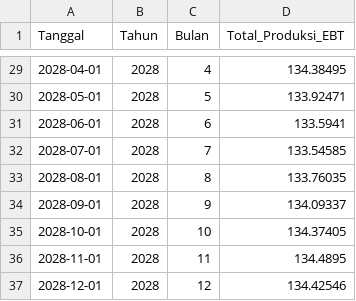
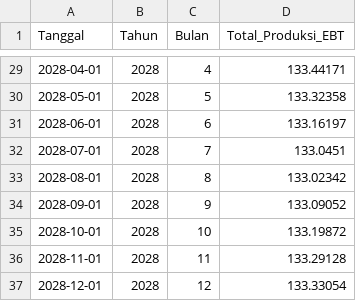
Before and after one commit to nnabilahan/prediksi-lstm-ebt, a CSV file: audit/results/pipeline_run/EBT_LSTM_Streamlit/forecast/forecast_total_2026_2028.csv, drawn as a sheet; only a part is shown, gaps mark what is left out; the diff covers the shown part only.

```diff
--- a/audit/results/pipeline_run/EBT_LSTM_Streamlit/forecast/forecast_total_2026_2028.csv
+++ b/audit/results/pipeline_run/EBT_LSTM_Streamlit/forecast/forecast_total_2026_2028.csv
@@ -29,9 +29,9 @@ Tanggal,Tahun,Bulan,Total_Produksi_EBT
-2028-04-01,2028,4,134.38495
-2028-05-01,2028,5,133.92471
-2028-06-01,2028,6,133.5941
-2028-07-01,2028,7,133.54585
-2028-08-01,2028,8,133.76035
-2028-09-01,2028,9,134.09337
-2028-10-01,2028,10,134.37405
-2028-11-01,2028,11,134.4895
-2028-12-01,2028,12,134.42546
+2028-04-01,2028,4,133.44171
+2028-05-01,2028,5,133.32358
+2028-06-01,2028,6,133.16197
+2028-07-01,2028,7,133.0451
+2028-08-01,2028,8,133.02342
+2028-09-01,2028,9,133.09052
+2028-10-01,2028,10,133.19872
+2028-11-01,2028,11,133.29128
+2028-12-01,2028,12,133.33054
```
Also changed, not shown: 27 edited cells elsewhere in this file, audit/results/pipeline_run/EBT_LSTM_Streamlit/evaluation/evaluasi_final.csv, audit/results/pipeline_run/EBT_LSTM_Streamlit/evaluation/evaluasi_iterasi1.csv, 33 other files.
